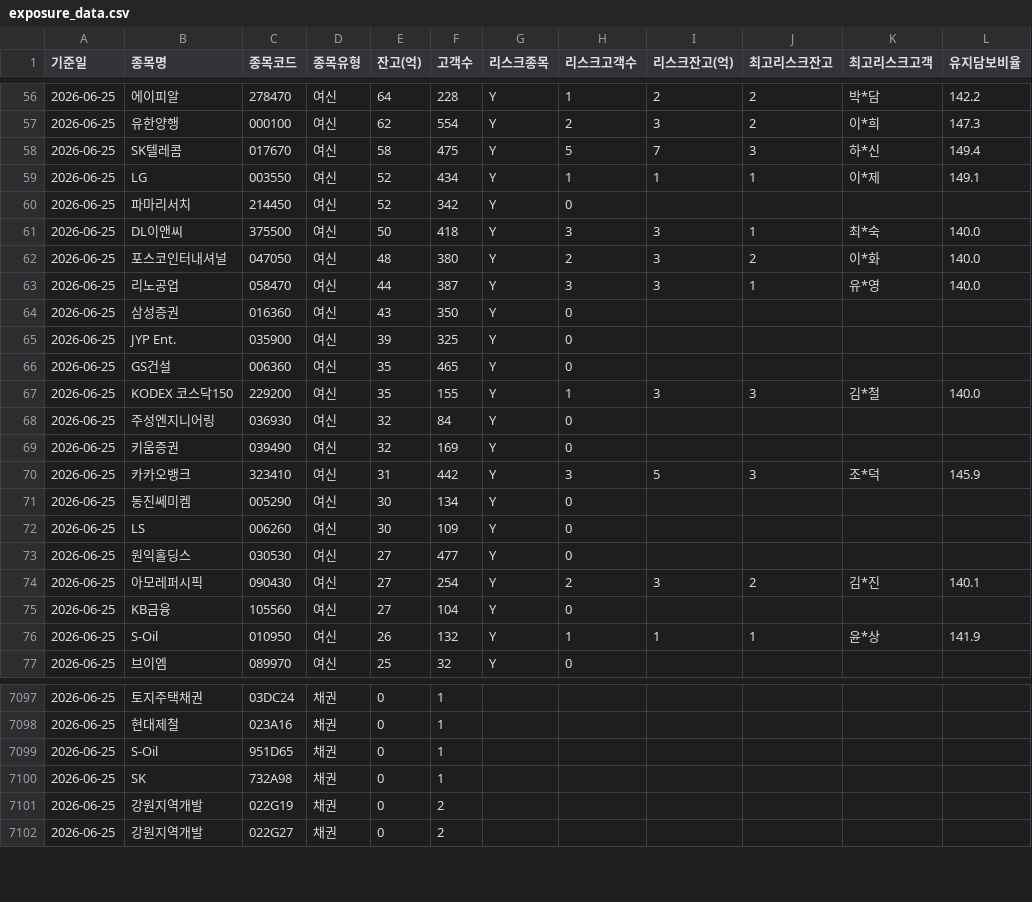
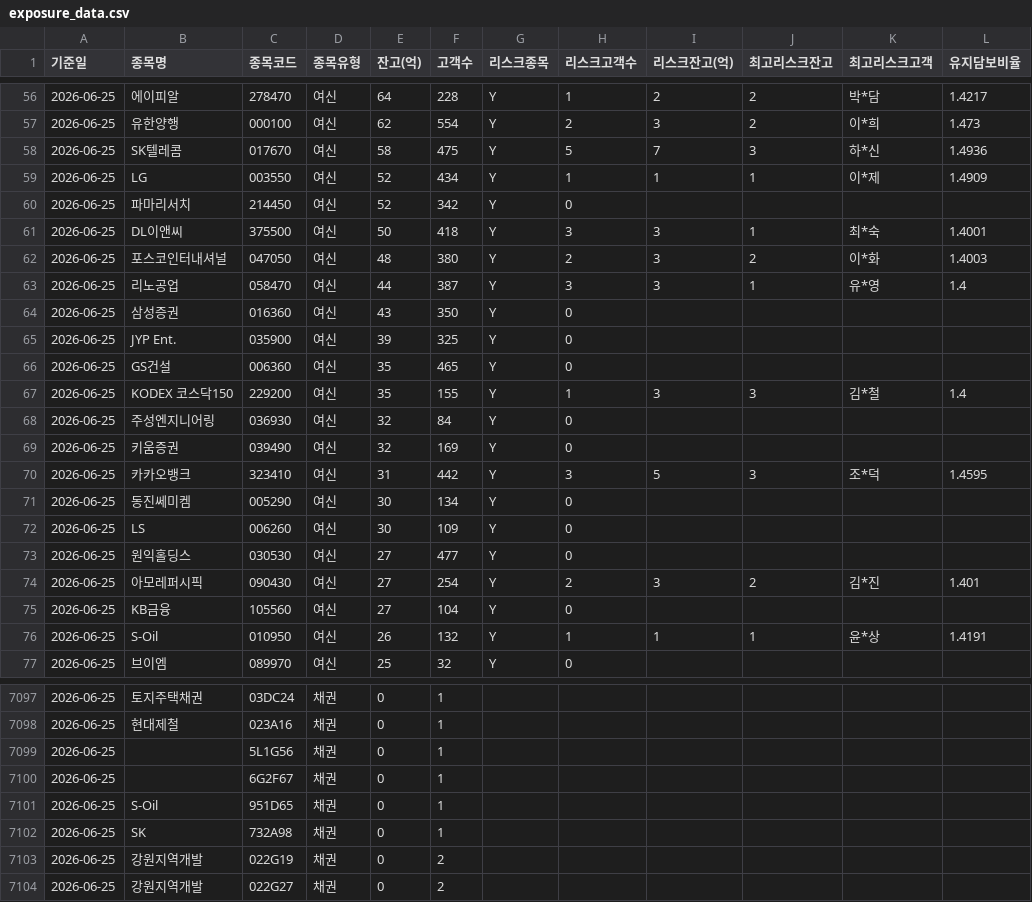
Before and after one commit to jinhoo-choi/risk-news-crolling, a CSV file: exposure_data.csv, drawn as a sheet; only a part is shown, gaps mark what is left out; the diff covers the shown part only.

```diff
--- a/exposure_data.csv
+++ b/exposure_data.csv
@@ -56,9 +56,9 @@
-2026-06-25,에이피알,278470,여신,64,228,Y,1,2,2,박*담,142.2
-2026-06-25,유한양행,000100,여신,62,554,Y,2,3,2,이*희,147.3
-2026-06-25,SK텔레콤,017670,여신,58,475,Y,5,7,3,하*신,149.4
-2026-06-25,LG,003550,여신,52,434,Y,1,1,1,이*제,149.1
+2026-06-25,에이피알,278470,여신,64,228,Y,1,2,2,박*담,1.4217
+2026-06-25,유한양행,000100,여신,62,554,Y,2,3,2,이*희,1.473
+2026-06-25,SK텔레콤,017670,여신,58,475,Y,5,7,3,하*신,1.4936
+2026-06-25,LG,003550,여신,52,434,Y,1,1,1,이*제,1.4909
 2026-06-25,파마리서치,214450,여신,52,342,Y,0,,,,
-2026-06-25,DL이앤씨,375500,여신,50,418,Y,3,3,1,최*숙,140.0
-2026-06-25,포스코인터내셔널,047050,여신,48,380,Y,2,3,2,이*화,140.0
-2026-06-25,리노공업,058470,여신,44,387,Y,3,3,1,유*영,140.0
+2026-06-25,DL이앤씨,375500,여신,50,418,Y,3,3,1,최*숙,1.4001
+2026-06-25,포스코인터내셔널,047050,여신,48,380,Y,2,3,2,이*화,1.4003
+2026-06-25,리노공업,058470,여신,44,387,Y,3,3,1,유*영,1.4
 2026-06-25,삼성증권,016360,여신,43,350,Y,0,,,,
@@ -66,6 +66,6 @@
 2026-06-25,GS건설,006360,여신,35,465,Y,0,,,,
-2026-06-25,KODEX 코스닥150,229200,여신,35,155,Y,1,3,3,김*철,140.0
+2026-06-25,KODEX 코스닥150,229200,여신,35,155,Y,1,3,3,김*철,1.4
 2026-06-25,주성엔지니어링,036930,여신,32,84,Y,0,,,,
 2026-06-25,키움증권,039490,여신,32,169,Y,0,,,,
-2026-06-25,카카오뱅크,323410,여신,31,442,Y,3,5,3,조*덕,145.9
+2026-06-25,카카오뱅크,323410,여신,31,442,Y,3,5,3,조*덕,1.4595
 2026-06-25,동진쎄미켐,005290,여신,30,134,Y,0,,,,
@@ -73,5 +73,5 @@
 2026-06-25,원익홀딩스,030530,여신,27,477,Y,0,,,,
-2026-06-25,아모레퍼시픽,090430,여신,27,254,Y,2,3,2,김*진,140.1
+2026-06-25,아모레퍼시픽,090430,여신,27,254,Y,2,3,2,김*진,1.401
 2026-06-25,KB금융,105560,여신,27,104,Y,0,,,,
-2026-06-25,S-Oil,010950,여신,26,132,Y,1,1,1,윤*상,141.9
+2026-06-25,S-Oil,010950,여신,26,132,Y,1,1,1,윤*상,1.4191
 2026-06-25,브이엠,089970,여신,25,32,Y,0,,,,
@@ -7098,2 +7098,4 @@
 2026-06-25,현대제철,023A16,채권,0,1,,,,,,
+2026-06-25,,5L1G56,채권,0,1,,,,,,
+2026-06-25,,6G2F67,채권,0,1,,,,,,
 2026-06-25,S-Oil,951D65,채권,0,1,,,,,,
```
Also changed, not shown: 3 added rows and 86 edited cells elsewhere in this file.
